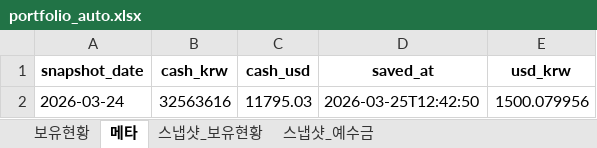
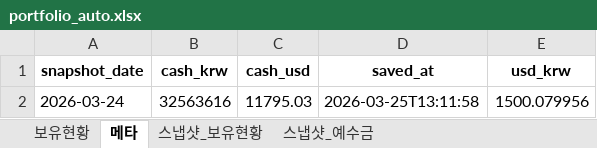
Before and after one commit to ssungjun83/invest_diary, an Excel workbook: portfolio_auto.xlsx, sheet 메타, drawn as a sheet; values as stored, in another font and other column widths than the file's, no borders; the diff names each change by its address in the sheet, - before the commit and + after, or states it on an @@ line.

Commit message:
auto: portfolio snapshot 2026-03-24 (2026-03-25T13:11:58)

```diff
--- a/portfolio_auto.xlsx (sheet 메타)
+++ b/portfolio_auto.xlsx (sheet 메타)
-D2 (saved_at): 2026-03-25T12:42:50
+D2 (saved_at): 2026-03-25T13:11:58
```
